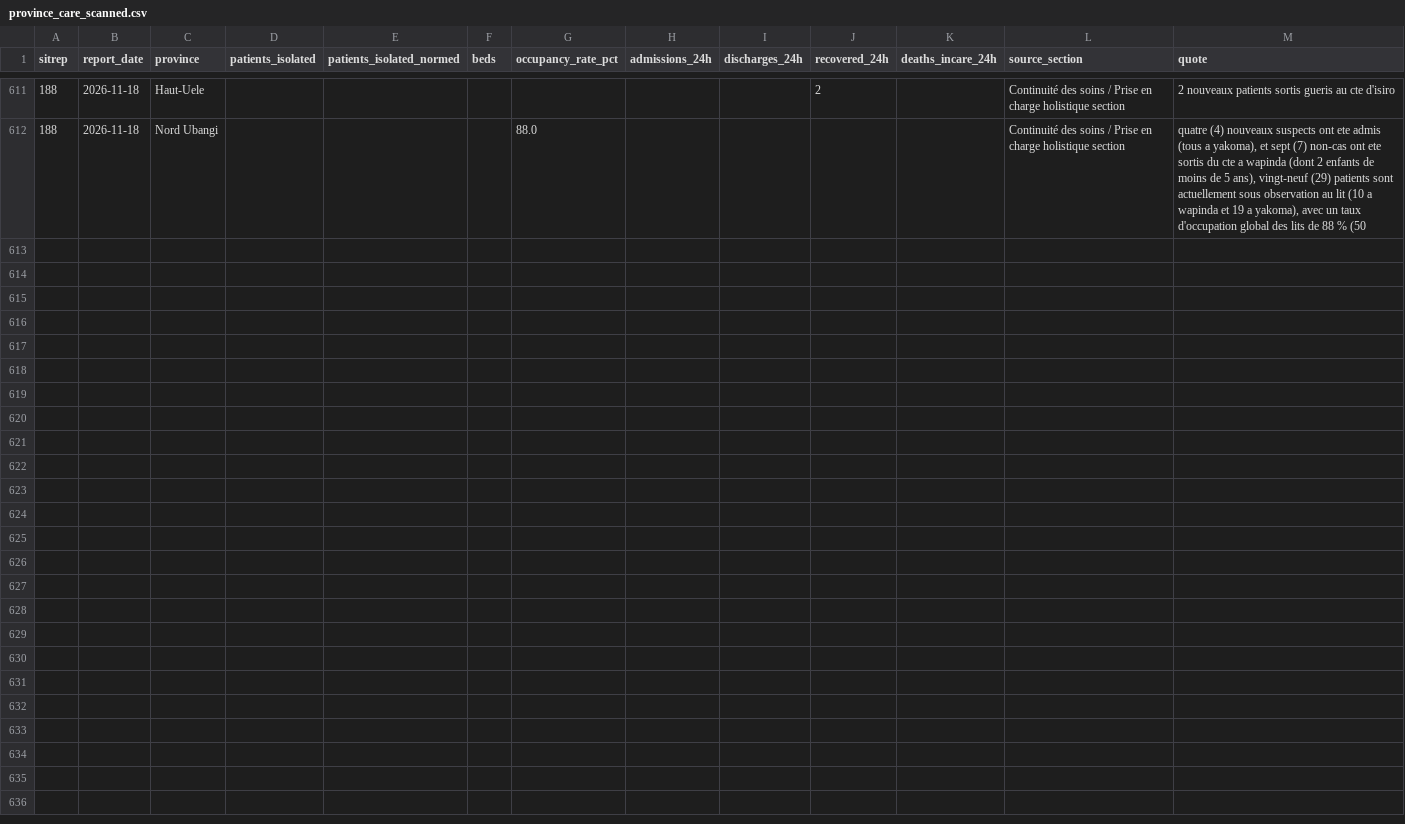
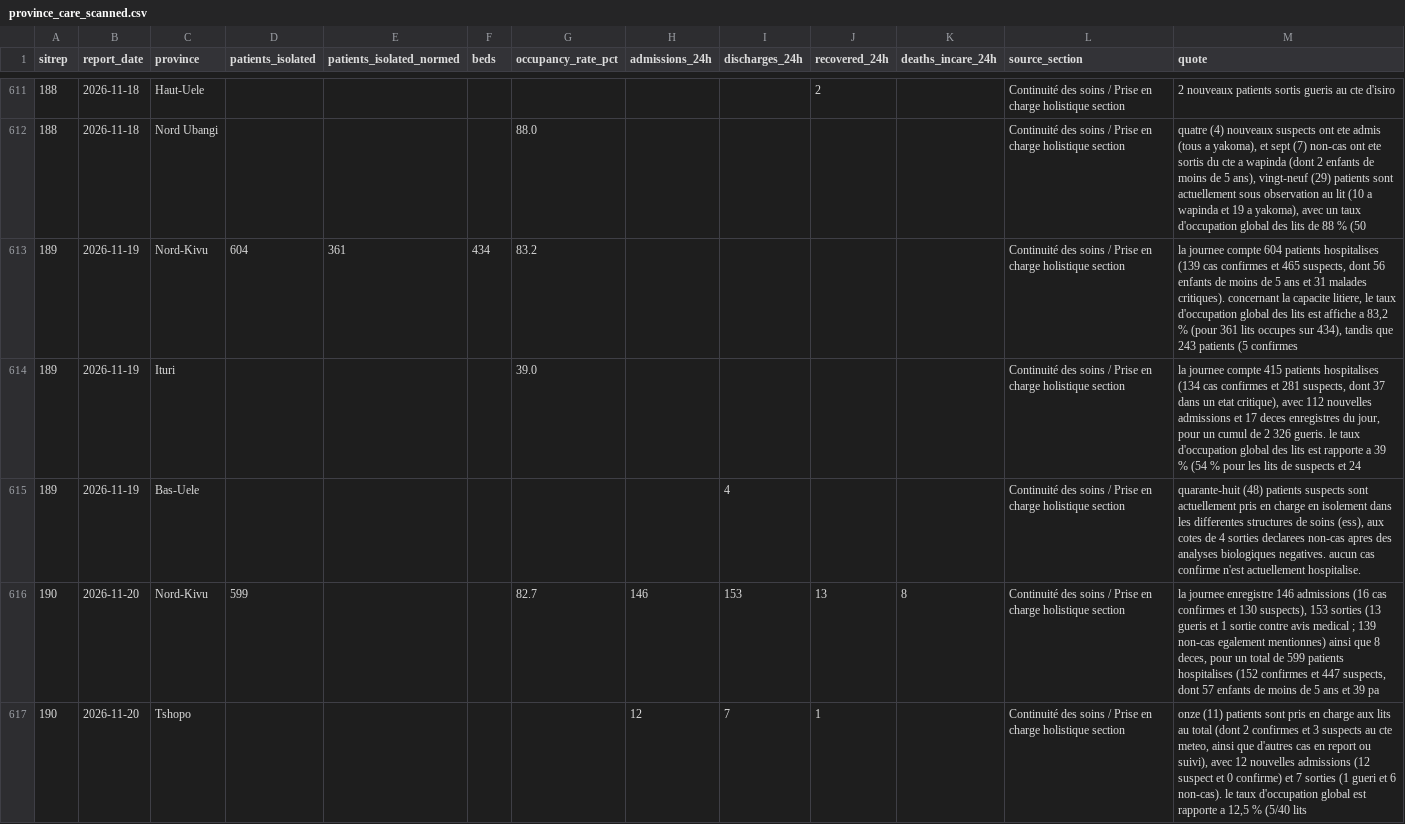
Before and after one commit to epiforecasts/BVDOutbreakSize, a CSV file: data/province_care_scanned.csv, drawn as a sheet; only a part is shown, gaps mark what is left out; the diff covers the shown part only; the diff names each change by its address in the sheet, - before the commit and + after, or states it on an @@ line.

```diff
--- a/data/province_care_scanned.csv
+++ b/data/province_care_scanned.csv
+row 613: 189 | 2026-11-19 | Nord-Kivu | 604 | 361 | 434 | 83.2 |  |  |  |  | Continuité des soins / Prise en charge holistique section | la journee compte 604 patients hospitalises (139 cas confirmes et 465 suspects, dont 56 enfants de moins de 5 ans et 31 malades critiques). concernant la capacite litiere, le taux d'occupation global des lits est affiche a 83,2 % (pour 361 lits occupes sur 434), tandis que 243 patients (5 confirmes
+row 614: 189 | 2026-11-19 | Ituri |  |  |  | 39.0 |  |  |  |  | Continuité des soins / Prise en charge holistique section | la journee compte 415 patients hospitalises (134 cas confirmes et 281 suspects, dont 37 dans un etat critique), avec 112 nouvelles admissions et 17 deces enregistres du jour, pour un cumul de 2 326 gueris. le taux d'occupation global des lits est rapporte a 39 % (54 % pour les lits de suspects et 24
+row 615: 189 | 2026-11-19 | Bas-Uele |  |  |  |  |  | 4 |  |  | Continuité des soins / Prise en charge holistique section | quarante-huit (48) patients suspects sont actuellement pris en charge en isolement dans les differentes structures de soins (ess), aux cotes de 4 sorties declarees non-cas apres des analyses biologiques negatives. aucun cas confirme n'est actuellement hospitalise.
+row 616: 190 | 2026-11-20 | Nord-Kivu | 599 |  |  | 82.7 | 146 | 153 | 13 | 8 | Continuité des soins / Prise en charge holistique section | la journee enregistre 146 admissions (16 cas confirmes et 130 suspects), 153 sorties (13 gueris et 1 sortie contre avis medical ; 139 non-cas egalement mentionnes) ainsi que 8 deces, pour un total de 599 patients hospitalises (152 confirmes et 447 suspects, dont 57 enfants de moins de 5 ans et 39 pa
+row 617: 190 | 2026-11-20 | Tshopo |  |  |  |  | 12 | 7 | 1 |  | Continuité des soins / Prise en charge holistique section | onze (11) patients sont pris en charge aux lits au total (dont 2 confirmes et 3 suspects au cte meteo, ainsi que d'autres cas en report ou suivi), avec 12 nouvelles admissions (12 suspect et 0 confirme) et 7 sorties (1 gueri et 6 non-cas). le taux d'occupation global est rapporte a 12,5 % (5/40 lits
```
Also changed, not shown: 5 added rows elsewhere in this file, data/insp_sitrep_scanned.csv, 8 other files.
